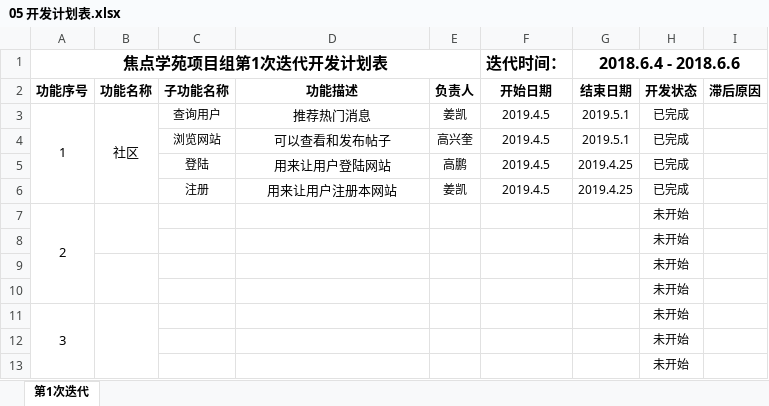
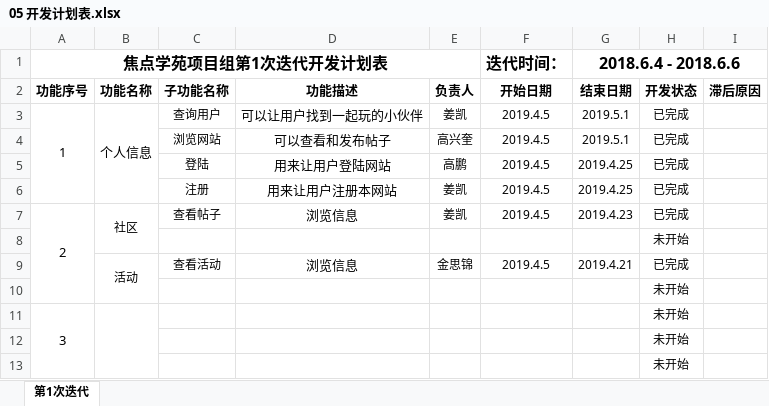
Before and after one commit to lucky20000220/MakeFirends, an Excel workbook: doc/05 开发计划表.xlsx, sheet 第1次迭代, drawn as a sheet; values as stored, in another font and other column widths than the file's, no borders; removed rows and columns are numbered as before the commit, all else as after; the diff names each change by its address in the sheet, - before the commit and + after, or states it on an @@ line.

Commit message:
完善文本

```diff
--- a/doc/05 开发计划表.xlsx (sheet 第1次迭代)
+++ b/doc/05 开发计划表.xlsx (sheet 第1次迭代)
-B3 (功能名称): 社区
+B3 (功能名称): 个人信息
-D3 (功能描述): 推荐热门消息
+D3 (功能描述): 可以让用户找到一起玩的小伙伴
-row 7: 2 |  |  |  |  |  |  | 未开始
+row 7: 2 | 社区 | 查看帖子 | 浏览信息 | 姜凯 | 2019.4.5 | 2019.4.23 | 已完成
-row 9:  |  |  |  |  |  |  | 未开始
+row 9:  | 活动 | 查看活动 | 浏览信息 | 金思锦 | 2019.4.5 | 2019.4.21 | 已完成
```
